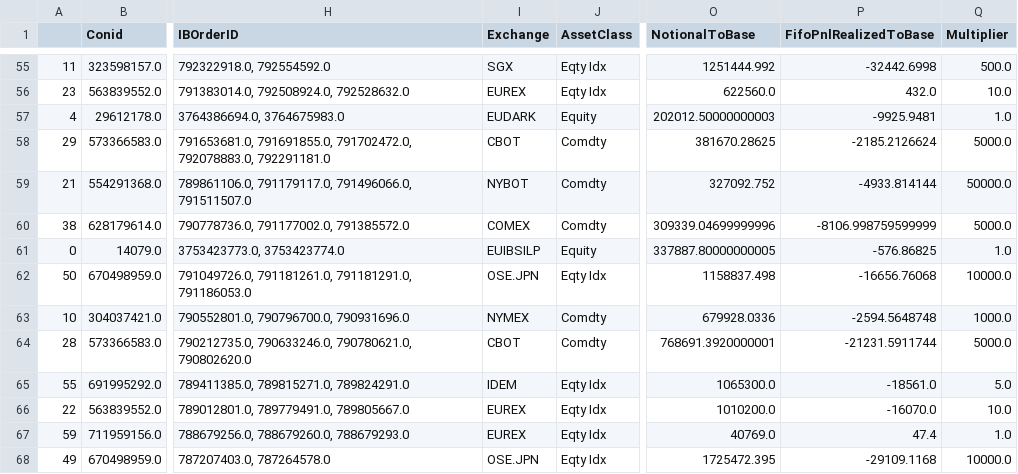
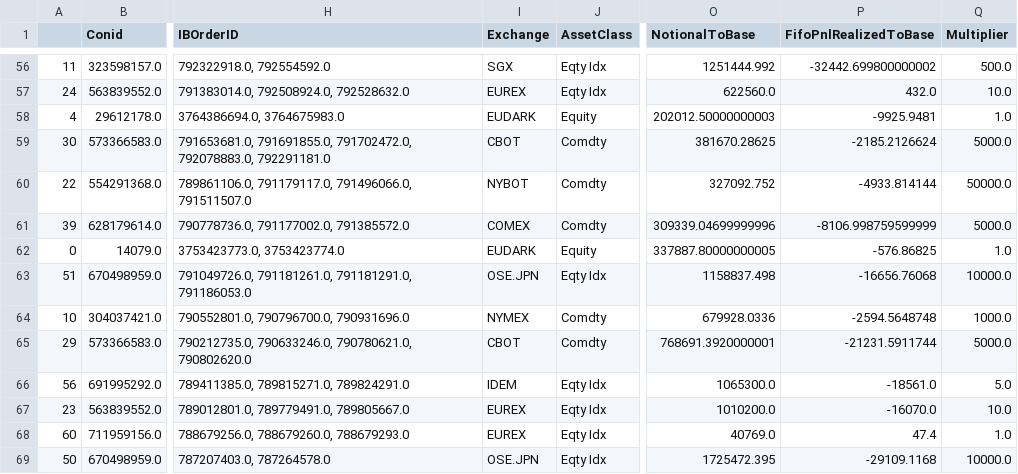
Before and after one commit to foscoa/Qcore, a CSV file: Q_Pareto_Transaction_History/Data/aggregated_transaction_history.csv, drawn as a sheet; only a part is shown, gaps mark what is left out; addresses are those after the commit; the diff covers the shown part only; the diff names each change by its address in the sheet, - before the commit and + after, or states it on an @@ line.

```diff
--- a/Q_Pareto_Transaction_History/Data/aggregated_transaction_history.csv
+++ b/Q_Pareto_Transaction_History/Data/aggregated_transaction_history.csv
-P56 (FifoPnlRealizedToBase): -32442.6998
+P56 (FifoPnlRealizedToBase): -32442.699800000002
-A57: 23
+A57: 24
-A59: 29
+A59: 30
-A60: 21
+A60: 22
-A61: 38
+A61: 39
-I62 (Exchange): EUIBSILP
+I62 (Exchange): EUDARK
-A63: 50
+A63: 51
-A65: 28
+A65: 29
-A66: 55
+A66: 56
-A67: 22
+A67: 23
-A68: 59
+A68: 60
-A69: 49
+A69: 50
```
Also changed, not shown: 1 added row and 43 edited cells elsewhere in this file, Q_Pareto_Transaction_History/Data/corr_matrix.csv, Q_Pareto_Transaction_History/Data/mapping/symbol_mapping.csv, 12 other files.
